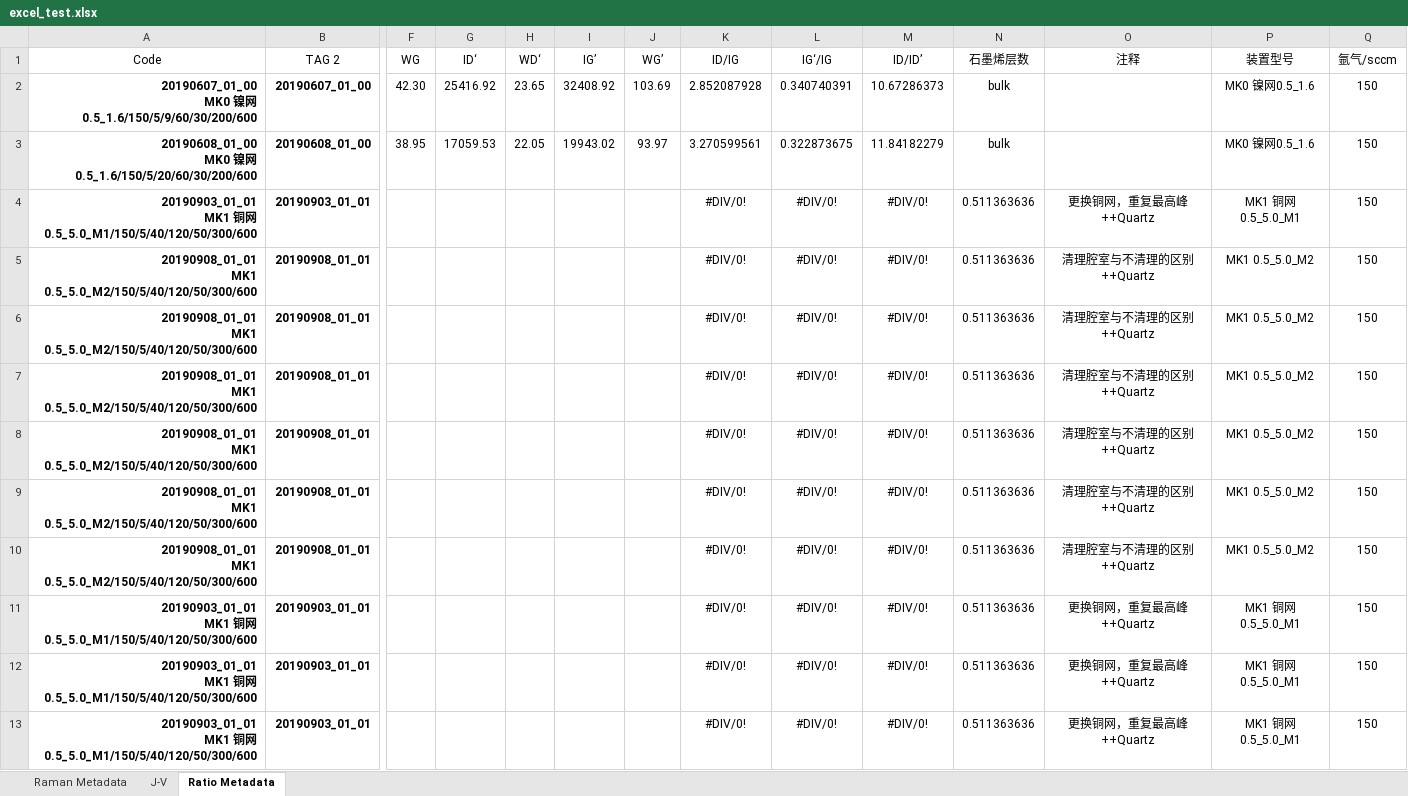
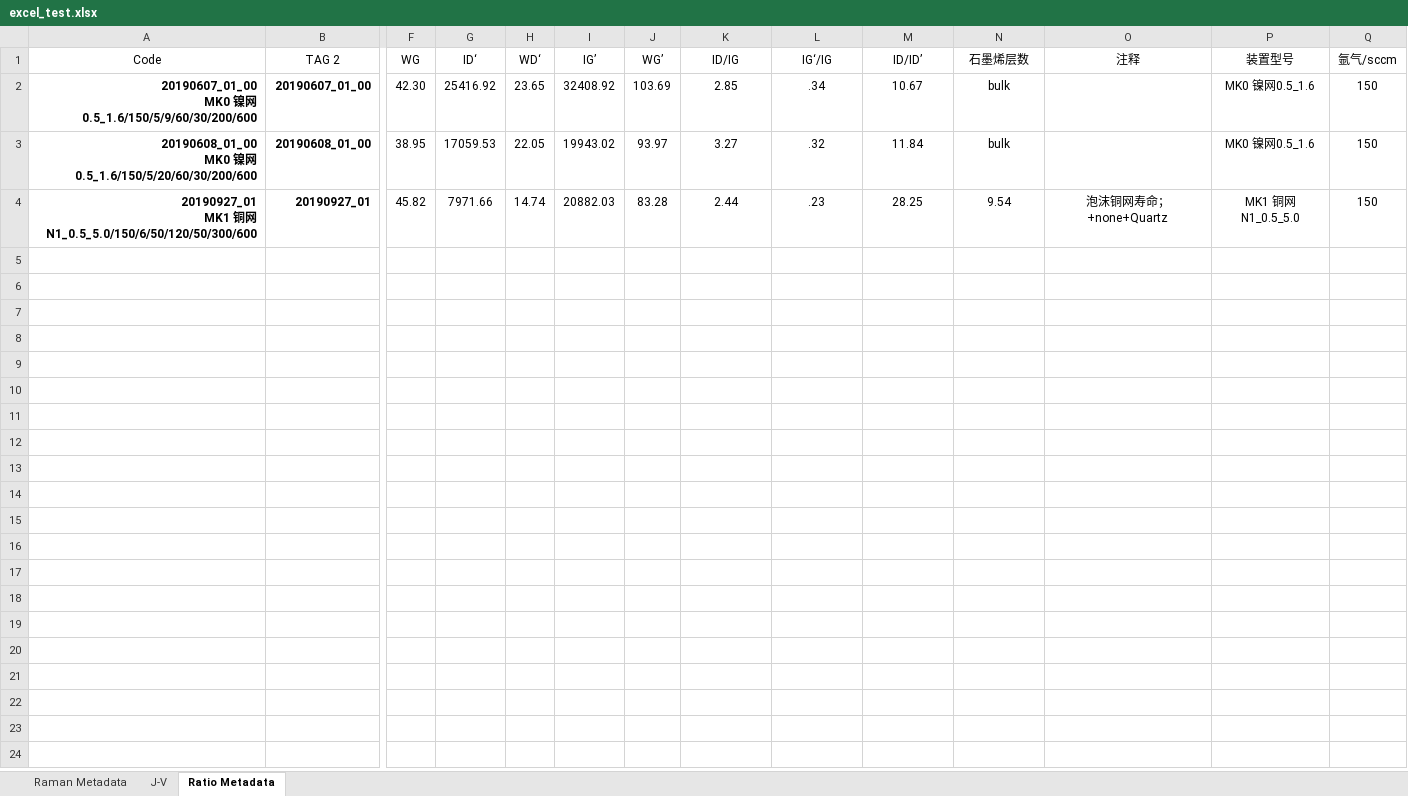
Before and after one commit to jacksparrowFF2/Valkyrie, an Excel workbook: idea/excel_test.xlsx, sheet Ratio Metadata, drawn as a sheet; only a part is shown, gaps mark what is left out; values as stored, in another font and other column widths than the file's, no borders; removed rows and columns are numbered as before the commit, all else as after; rows hold the shown columns only; ↵ is a line break in a cell; the diff names each change by its address in the sheet, - before the commit and + after, or states it on an @@ line.

```diff
--- a/idea/excel_test.xlsx (sheet Ratio Metadata)
+++ b/idea/excel_test.xlsx (sheet Ratio Metadata)
-K2 (ID/IG): 2.852087928
+K2 (ID/IG): 2.85
-L2 (IG‘/IG): 0.340740391
+L2 (IG‘/IG): .34
-M2 (ID/ID’): 10.67286373
+M2 (ID/ID’): 10.67
-K3 (ID/IG): 3.270599561
+K3 (ID/IG): 3.27
-L3 (IG‘/IG): 0.322873675
+L3 (IG‘/IG): .32
-M3 (ID/ID’): 11.84182279
+M3 (ID/ID’): 11.84
-row 4: 20190903_01_01 ↵ MK1 铜网0.5_5.0_M1/150/5/40/120/50/300/600 | 20190903_01_01 |  |  |  |  |  | #DIV/0! | #DIV/0! | #DIV/0! | 0.511363636 | 更换铜网，重复最高峰++Quartz | MK1 铜网0.5_5.0_M1 | 150
-row 5: 20190908_01_01 ↵ MK1 0.5_5.0_M2/150/5/40/120/50/300/600 | 20190908_01_01 |  |  |  |  |  | #DIV/0! | #DIV/0! | #DIV/0! | 0.511363636 | 清理腔室与不清理的区别++Quartz | MK1 0.5_5.0_M2 | 150
-row 6: 20190908_01_01 ↵ MK1 0.5_5.0_M2/150/5/40/120/50/300/600 | 20190908_01_01 |  |  |  |  |  | #DIV/0! | #DIV/0! | #DIV/0! | 0.511363636 | 清理腔室与不清理的区别++Quartz | MK1 0.5_5.0_M2 | 150
-row 7: 20190908_01_01 ↵ MK1 0.5_5.0_M2/150/5/40/120/50/300/600 | 20190908_01_01 |  |  |  |  |  | #DIV/0! | #DIV/0! | #DIV/0! | 0.511363636 | 清理腔室与不清理的区别++Quartz | MK1 0.5_5.0_M2 | 150
-row 8: 20190908_01_01 ↵ MK1 0.5_5.0_M2/150/5/40/120/50/300/600 | 20190908_01_01 |  |  |  |  |  | #DIV/0! | #DIV/0! | #DIV/0! | 0.511363636 | 清理腔室与不清理的区别++Quartz | MK1 0.5_5.0_M2 | 150
-row 9: 20190908_01_01 ↵ MK1 0.5_5.0_M2/150/5/40/120/50/300/600 | 20190908_01_01 |  |  |  |  |  | #DIV/0! | #DIV/0! | #DIV/0! | 0.511363636 | 清理腔室与不清理的区别++Quartz | MK1 0.5_5.0_M2 | 150
-row 10: 20190908_01_01 ↵ MK1 0.5_5.0_M2/150/5/40/120/50/300/600 | 20190908_01_01 |  |  |  |  |  | #DIV/0! | #DIV/0! | #DIV/0! | 0.511363636 | 清理腔室与不清理的区别++Quartz | MK1 0.5_5.0_M2 | 150
-row 11: 20190903_01_01 ↵ MK1 铜网0.5_5.0_M1/150/5/40/120/50/300/600 | 20190903_01_01 |  |  |  |  |  | #DIV/0! | #DIV/0! | #DIV/0! | 0.511363636 | 更换铜网，重复最高峰++Quartz | MK1 铜网0.5_5.0_M1 | 150
-row 12: 20190903_01_01 ↵ MK1 铜网0.5_5.0_M1/150/5/40/120/50/300/600 | 20190903_01_01 |  |  |  |  |  | #DIV/0! | #DIV/0! | #DIV/0! | 0.511363636 | 更换铜网，重复最高峰++Quartz | MK1 铜网0.5_5.0_M1 | 150
-row 13: 20190903_01_01 ↵ MK1 铜网0.5_5.0_M1/150/5/40/120/50/300/600 | 20190903_01_01 |  |  |  |  |  | #DIV/0! | #DIV/0! | #DIV/0! | 0.511363636 | 更换铜网，重复最高峰++Quartz | MK1 铜网0.5_5.0_M1 | 150
+row 4: 20190927_01 ↵ MK1 铜网N1_0.5_5.0/150/6/50/120/50/300/600 | 20190927_01 | 45.82 | 7971.66 | 14.74 | 20882.03 | 83.28 | 2.44 | .23 | 28.25 | 9.54 | 泡沫铜网寿命；+none+Quartz | MK1 铜网N1_0.5_5.0 | 150
```
Also changed, not shown: sheet Raman Metadata, 8 other files.
